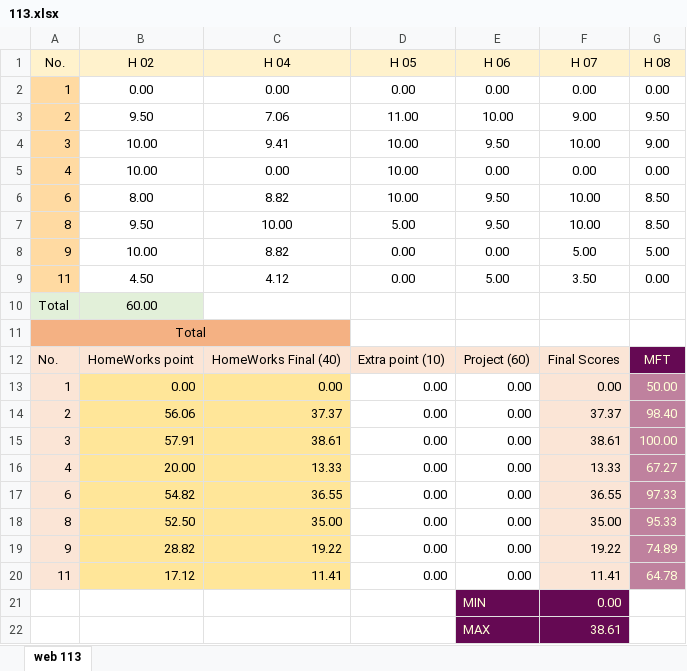
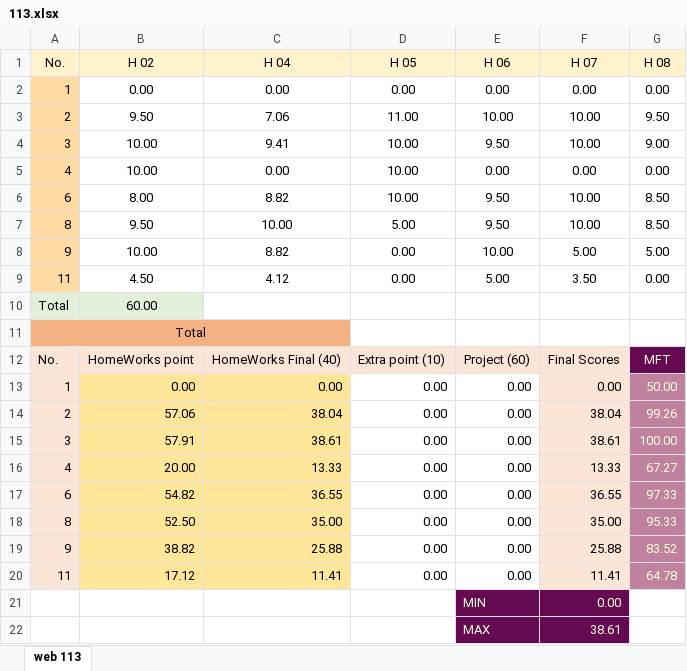
Before and after one commit to mkazemiraz/mft-scores, an Excel workbook: 113/113.xlsx, sheet web 113, drawn as a sheet; values as stored, in another font and other column widths than the file's, no borders; the diff names each change by its address in the sheet, - before the commit and + after, or states it on an @@ line.

Commit message:
updated

```diff
--- a/113/113.xlsx (sheet web 113)
+++ b/113/113.xlsx (sheet web 113)
-F3 (H 07): 9.00
+F3 (H 07): 10.00
-E8 (H 06): 0.00
+E8 (H 06): 10.00
-B14 (H 02): 56.06
+B14 (H 02): 57.06
-C14 (H 04): 37.37
+C14 (H 04): 38.04
-F14 (H 07): 37.37
+F14 (H 07): 38.04
-G14 (H 08): 98.40
+G14 (H 08): 99.26
-B19 (H 02): 28.82
+B19 (H 02): 38.82
-C19 (H 04): 19.22
+C19 (H 04): 25.88
-F19 (H 07): 19.22
+F19 (H 07): 25.88
-G19 (H 08): 74.89
+G19 (H 08): 83.52
```
